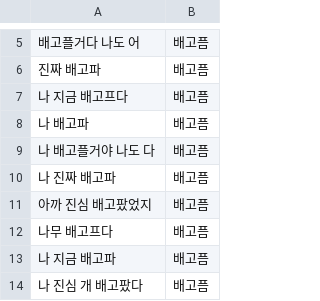
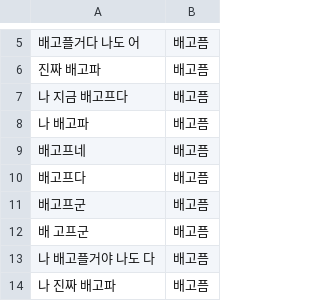
Before and after one commit to yamiblack/Data-for-Text-Classification, a CSV file: data/동사/식사/배고픔.csv, drawn as a sheet; only a part is shown, gaps mark what is left out; the shorter side is filled out with more unchanged rows; the diff names each change by its address in the sheet, - before the commit and + after, or states it on an @@ line.

```diff
--- a/data/동사/식사/배고픔.csv
+++ b/data/동사/식사/배고픔.csv
+row 9: 배고프네 | 배고픔
+row 10: 배고프다 | 배고픔
+row 11: 배고프군 | 배고픔
+row 12: 배 고프군 | 배고픔
```
Also changed, not shown: 1 other file.
